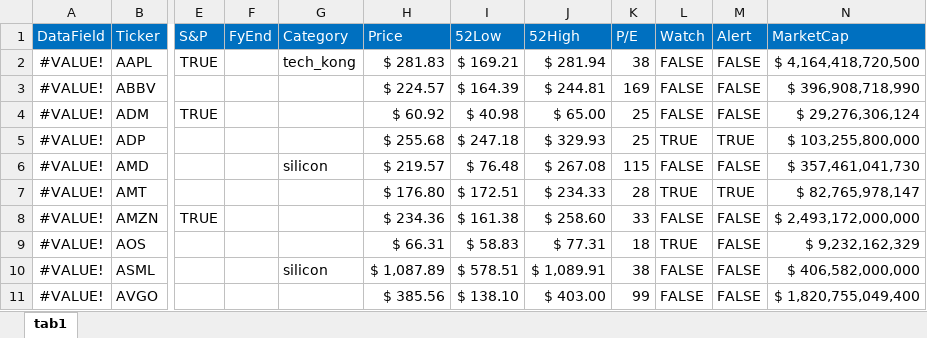
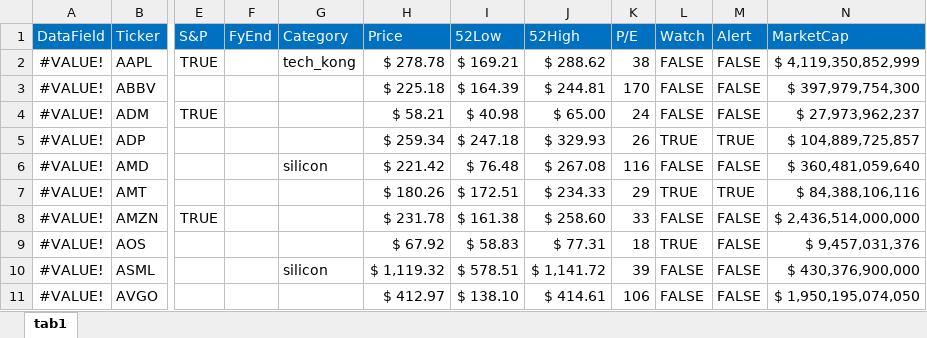
Before and after one commit to harveywargo2/hw2fintools, an Excel workbook: hw2fintools/xlsx/stock_watch_list.xlsx, sheet tab1, drawn as a sheet; only a part is shown, gaps mark what is left out; values as stored, in another font and other column widths than the file's, no borders; conditional formats and table styles not drawn; the diff covers the shown part only; the diff names each change by its address in the sheet, - before the commit and + after, or states it on an @@ line.

```diff
--- a/hw2fintools/xlsx/stock_watch_list.xlsx (sheet tab1)
+++ b/hw2fintools/xlsx/stock_watch_list.xlsx (sheet tab1)
-H2 (Price): $ 281.83
+H2 (Price): $ 278.78
-J2 (52High): $ 281.94
+J2 (52High): $ 288.62
-N2 (MarketCap): $ 4,164,418,720,500
+N2 (MarketCap): $ 4,119,350,852,999
-H3 (Price): $ 224.57
+H3 (Price): $ 225.18
-K3 (P/E): 169
+K3 (P/E): 170
-N3 (MarketCap): $ 396,908,718,990
+N3 (MarketCap): $ 397,979,754,300
-H4 (Price): $ 60.92
+H4 (Price): $ 58.21
-K4 (P/E): 25
+K4 (P/E): 24
-N4 (MarketCap): $ 29,276,306,124
+N4 (MarketCap): $ 27,973,962,237
-H5 (Price): $ 255.68
+H5 (Price): $ 259.34
-K5 (P/E): 25
+K5 (P/E): 26
-N5 (MarketCap): $ 103,255,800,000
+N5 (MarketCap): $ 104,889,725,857
-H6 (Price): $ 219.57
+H6 (Price): $ 221.42
-K6 (P/E): 115
+K6 (P/E): 116
-N6 (MarketCap): $ 357,461,041,730
+N6 (MarketCap): $ 360,481,059,640
-H7 (Price): $ 176.80
+H7 (Price): $ 180.26
-K7 (P/E): 28
+K7 (P/E): 29
-N7 (MarketCap): $ 82,765,978,147
+N7 (MarketCap): $ 84,388,106,116
-H8 (Price): $ 234.36
+H8 (Price): $ 231.78
-N8 (MarketCap): $ 2,493,172,000,000
+N8 (MarketCap): $ 2,436,514,000,000
-H9 (Price): $ 66.31
+H9 (Price): $ 67.92
-N9 (MarketCap): $ 9,232,162,329
+N9 (MarketCap): $ 9,457,031,376
-H10 (Price): $ 1,087.89
+H10 (Price): $ 1,119.32
-J10 (52High): $ 1,089.91
+J10 (52High): $ 1,141.72
-K10 (P/E): 38
+K10 (P/E): 39
-N10 (MarketCap): $ 406,582,000,000
+N10 (MarketCap): $ 430,376,900,000
-H11 (Price): $ 385.56
+H11 (Price): $ 412.97
-J11 (52High): $ 403.00
+J11 (52High): $ 414.61
-K11 (P/E): 99
+K11 (P/E): 106
-N11 (MarketCap): $ 1,820,755,049,400
+N11 (MarketCap): $ 1,950,195,074,050
```
Also changed, not shown: 258 edited cells and cell formats elsewhere in this sheet, 2 other files.
